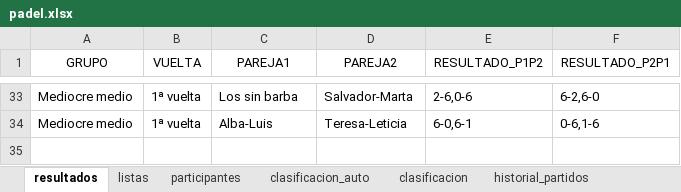
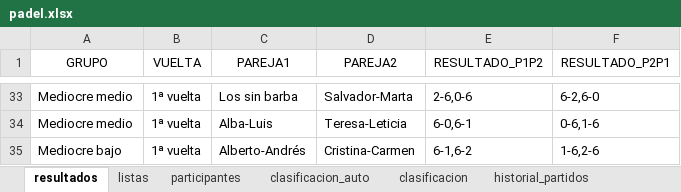
Before and after one commit to lcalle268/campeonato-padel, an Excel workbook: padel.xlsx, sheet resultados, drawn as a sheet; only a part is shown, gaps mark what is left out; values as stored, in another font and other column widths than the file's, no borders; the diff names each change by its address in the sheet, - before the commit and + after, or states it on an @@ line.

```diff
--- a/padel.xlsx (sheet resultados)
+++ b/padel.xlsx (sheet resultados)
+row 35: Mediocre bajo | 1ª vuelta | Alberto-Andrés | Cristina-Carmen | 6-1,6-2 | 1-6,2-6
```
Also changed, not shown: sheet clasificacion_auto, sheet historial_partidos, sheet clasificacion.
